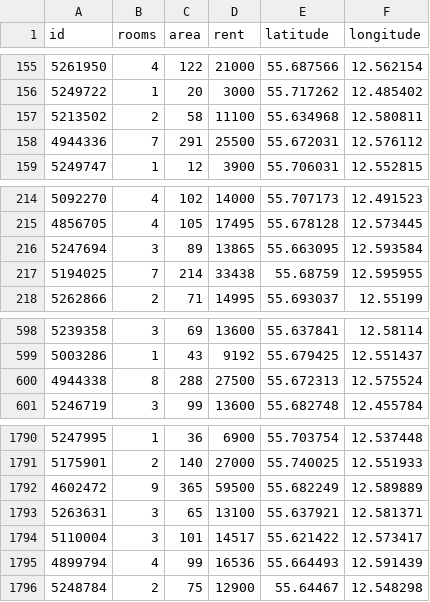
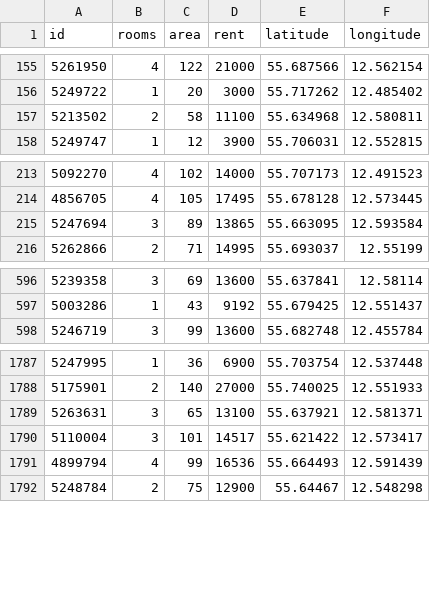
Before and after one commit to szymongalecki/Geospatial_Data_Science, a CSV file: data/20-04-23.csv, drawn as a sheet; only a part is shown, gaps mark what is left out.

Commit message:
removed 4 outliers having 7 or more rooms

```diff
--- a/data/20-04-23.csv
+++ b/data/20-04-23.csv
@@ -157,3 +157,2 @@ id,rooms,area,rent,latitude,longitude
 5213502,2,58,11100,55.634968,12.580811
-4944336,7,291,25500,55.672031,12.576112
 5249747,1,12,3900,55.706031,12.552815
@@ -216,3 +215,2 @@ id,rooms,area,rent,latitude,longitude
 5247694,3,89,13865,55.663095,12.593584
-5194025,7,214,33438,55.68759,12.595955
 5262866,2,71,14995,55.693037,12.55199
@@ -599,3 +597,2 @@ id,rooms,area,rent,latitude,longitude
 5003286,1,43,9192,55.679425,12.551437
-4944338,8,288,27500,55.672313,12.575524
 5246719,3,99,13600,55.682748,12.455784
@@ -1791,3 +1788,2 @@ id,rooms,area,rent,latitude,longitude
 5175901,2,140,27000,55.740025,12.551933
-4602472,9,365,59500,55.682249,12.589889
 5263631,3,65,13100,55.637921,12.581371
```
